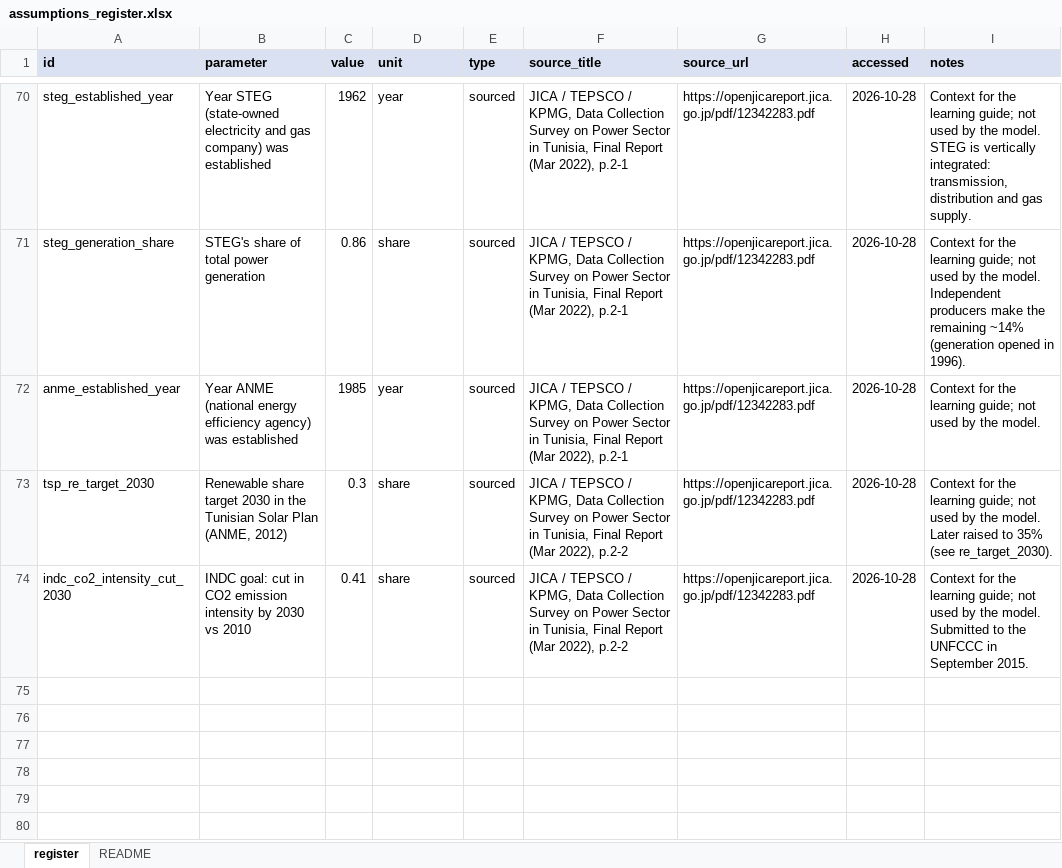
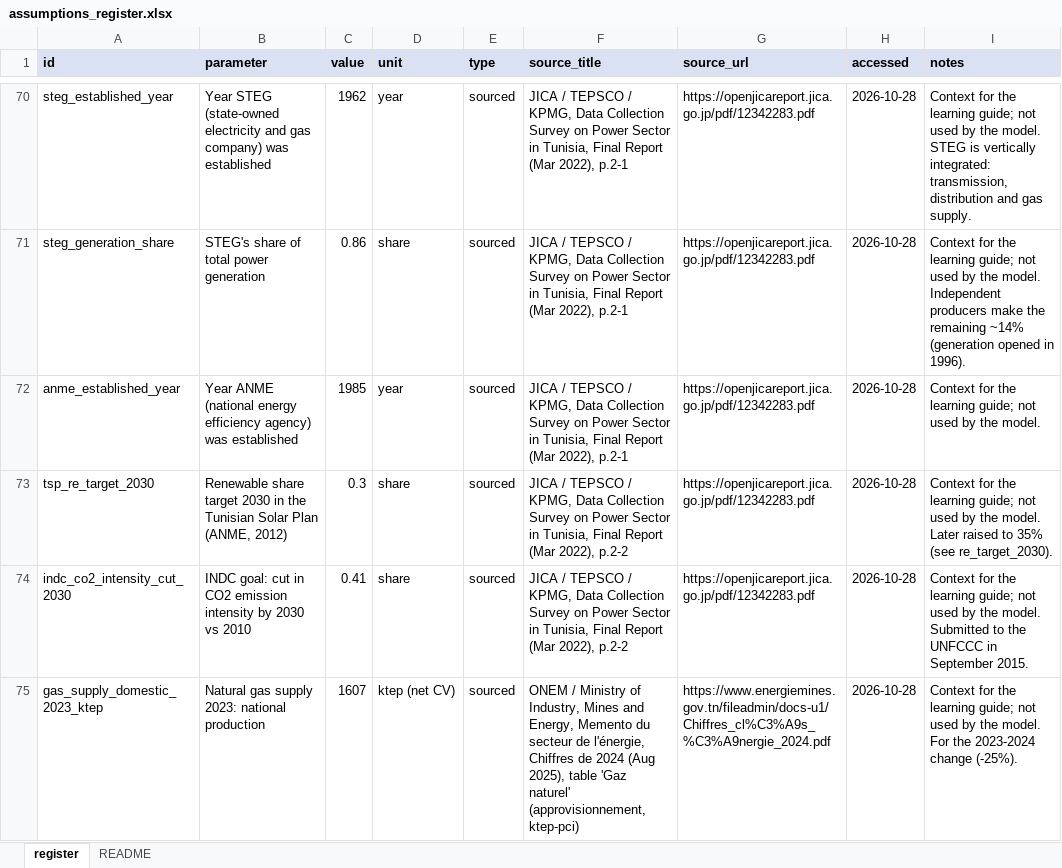
Before and after one commit to RayenRomdhani/TEP30-35, an Excel workbook: data/assumptions_register.xlsx, sheet register, drawn as a sheet; only a part is shown, gaps mark what is left out; values as stored, in another font and other column widths than the file's, no borders; the diff names each change by its address in the sheet, - before the commit and + after, or states it on an @@ line.

Commit message:
docs: add the learning path
Seven short chapters and a glossary, from Tunisia's gas-fired power system to running your own scenario. The chapter 7 exercise (a 12% saving) was run on the real network and its output is quoted as printed. Adds the 2023 gas production row used in chapter 1.

```diff
--- a/data/assumptions_register.xlsx (sheet register)
+++ b/data/assumptions_register.xlsx (sheet register)
+row 75: gas_supply_domestic_2023_ktep | Natural gas supply 2023: national production | 1607 | ktep (net CV) | sourced | ONEM / Ministry of Industry, Mines and Energy, Memento du secteur de l'énergie, Chiffres de 2024 (Aug 2025), table 'Gaz naturel' (approvisionnement, ktep-pci) | https://www.energiemines.gov.tn/fileadmin/docs-u1/Chiffres_cl%C3%A9s_%C3%A9nergie_2024.pdf | 2026-10-28 | Context for the learning guide; not used by the model. For the 2023-2024 change (-25%).
```
Also changed, not shown: 10 other files.
